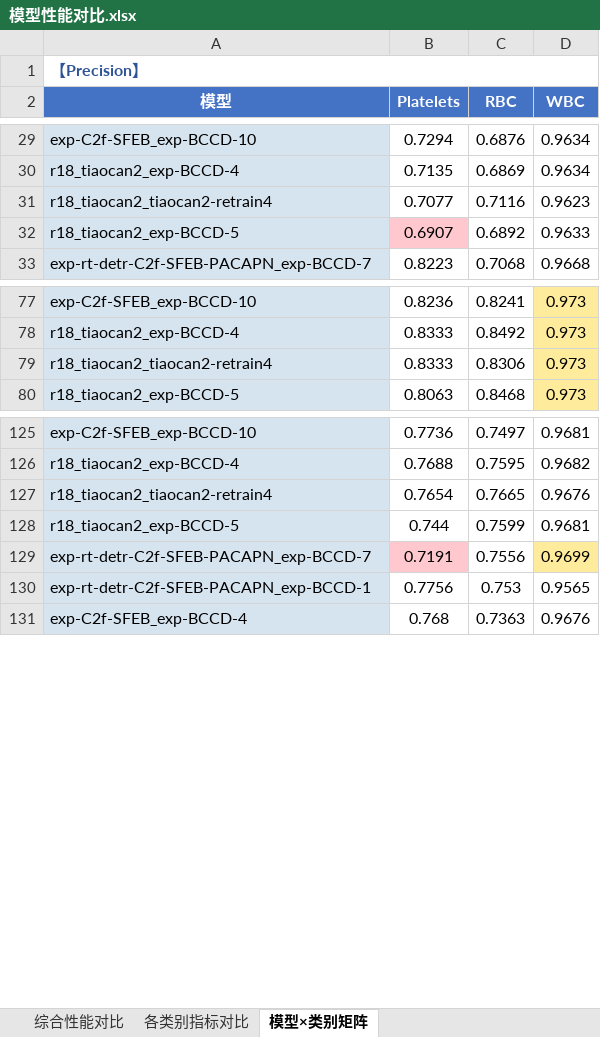
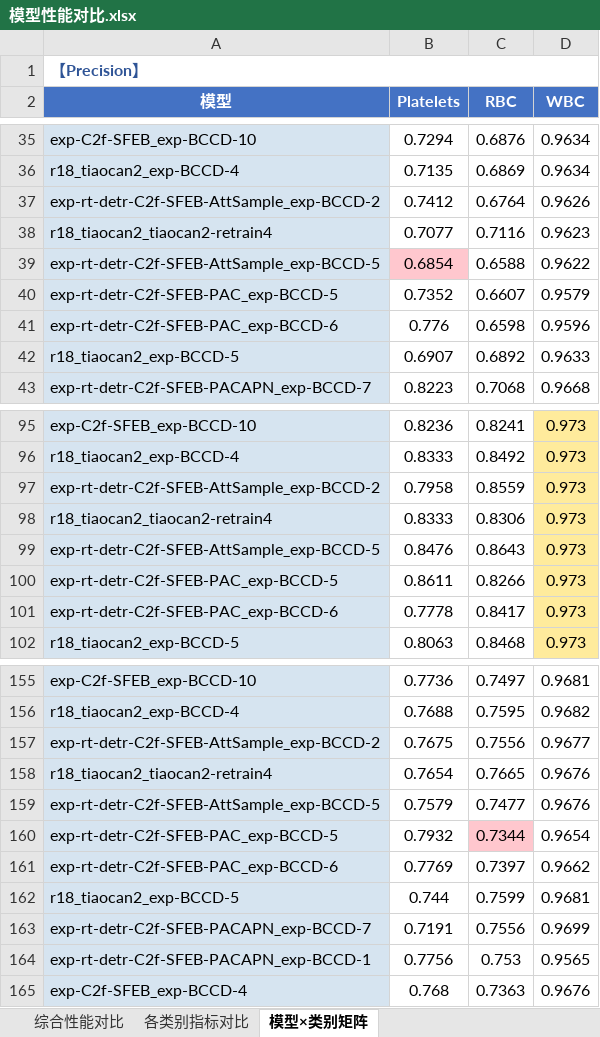
Before and after one commit to 12138yifan/Paper_Data, an Excel workbook: work/模型性能对比.xlsx, sheet 模型×类别矩阵, drawn as a sheet; only a part is shown, gaps mark what is left out; values as stored, in another font and other column widths than the file's, no borders; addresses are those after the commit; the diff covers the shown part only; the diff names each change by its address in the sheet, - before the commit and + after, or states it on an @@ line.

Commit message:
更新对比表加入两个子模块

```diff
--- a/work/模型性能对比.xlsx (sheet 模型×类别矩阵)
+++ b/work/模型性能对比.xlsx (sheet 模型×类别矩阵)
+row 37: exp-rt-detr-C2f-SFEB-AttSample_exp-BCCD-2 | 0.7412 | 0.6764 | 0.9626
+row 39: exp-rt-detr-C2f-SFEB-AttSample_exp-BCCD-5 | 0.6854 | 0.6588 | 0.9622
+row 40: exp-rt-detr-C2f-SFEB-PAC_exp-BCCD-5 | 0.7352 | 0.6607 | 0.9579
+row 41: exp-rt-detr-C2f-SFEB-PAC_exp-BCCD-6 | 0.776 | 0.6598 | 0.9596
-B42 fill: #FFC7CE
+B42 fill: none
+row 97: exp-rt-detr-C2f-SFEB-AttSample_exp-BCCD-2 | 0.7958 | 0.8559 | 0.973
+row 99: exp-rt-detr-C2f-SFEB-AttSample_exp-BCCD-5 | 0.8476 | 0.8643 | 0.973
+row 100: exp-rt-detr-C2f-SFEB-PAC_exp-BCCD-5 | 0.8611 | 0.8266 | 0.973
+row 101: exp-rt-detr-C2f-SFEB-PAC_exp-BCCD-6 | 0.7778 | 0.8417 | 0.973
+row 157: exp-rt-detr-C2f-SFEB-AttSample_exp-BCCD-2 | 0.7675 | 0.7556 | 0.9677
+row 159: exp-rt-detr-C2f-SFEB-AttSample_exp-BCCD-5 | 0.7579 | 0.7477 | 0.9676
+row 160: exp-rt-detr-C2f-SFEB-PAC_exp-BCCD-5 | 0.7932 | 0.7344 | 0.9654
+row 161: exp-rt-detr-C2f-SFEB-PAC_exp-BCCD-6 | 0.7769 | 0.7397 | 0.9662
-B163 fill: #FFC7CE
+B163 fill: none
-D163 fill: #FFEB9C
+D163 fill: none
```
Also changed, not shown: 60 added rows and cell formats elsewhere in this sheet, sheet 综合性能对比, sheet 各类别指标对比.
